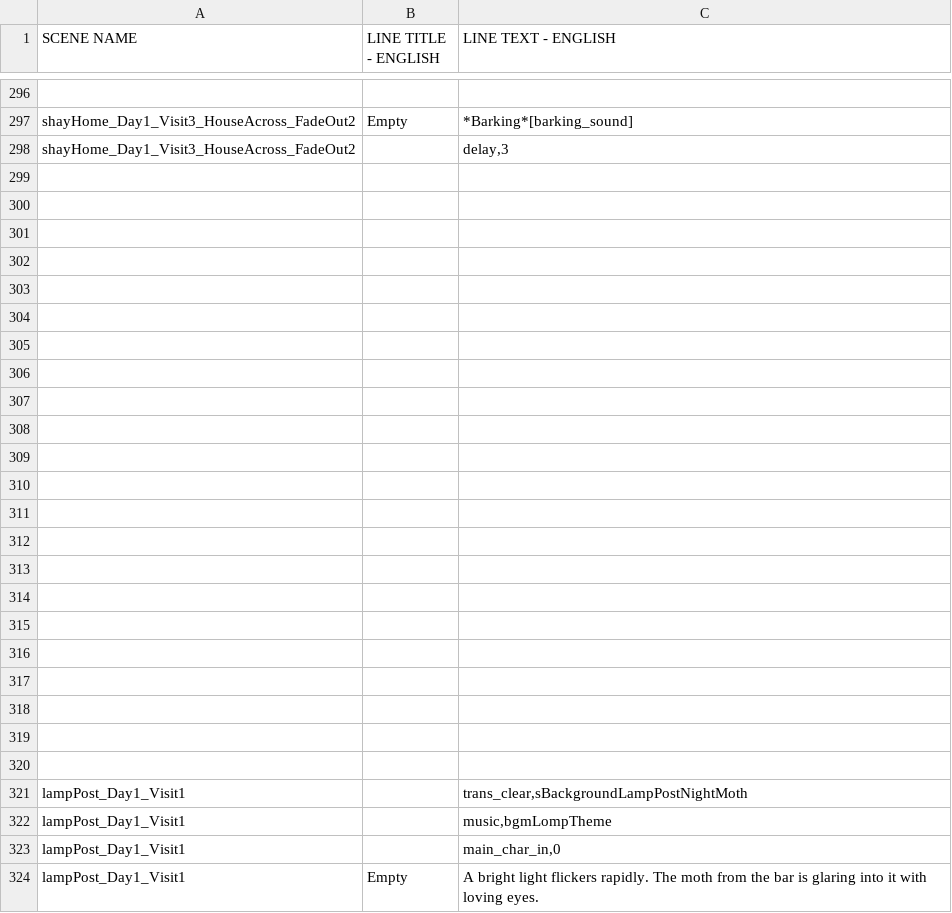
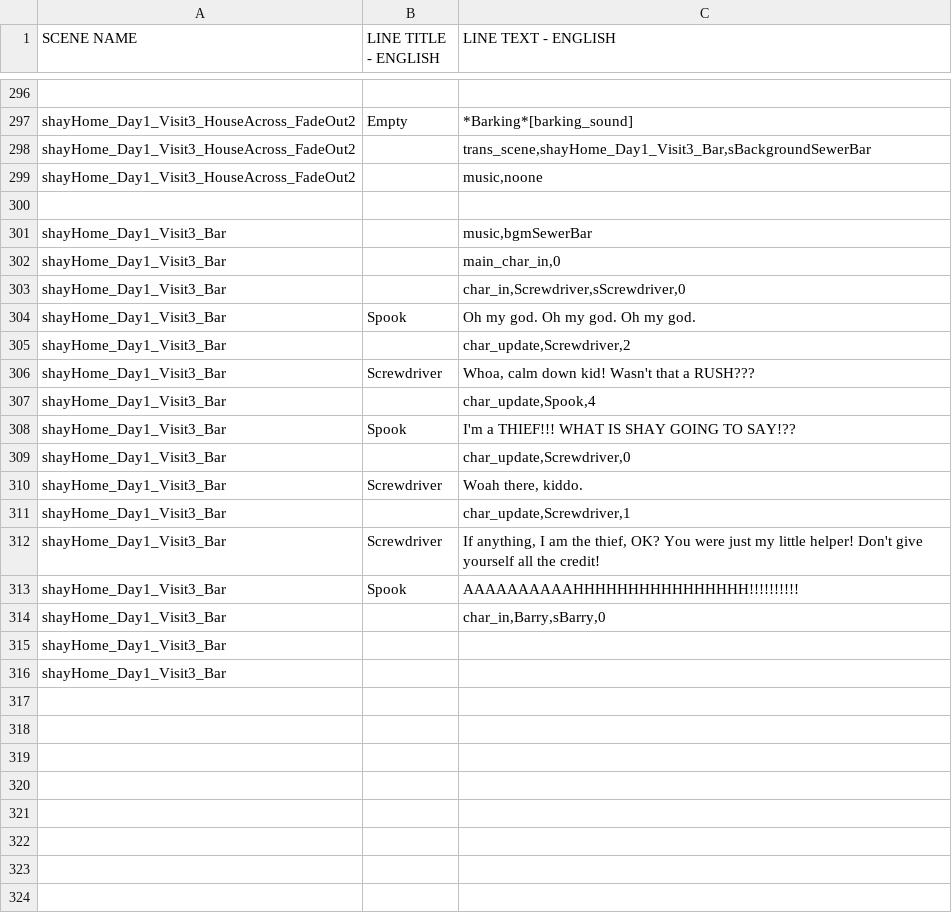
Before and after one commit to kazak29/Spooktober_2026_GameJam, a CSV file: datafiles/lines.csv, drawn as a sheet; only a part is shown, gaps mark what is left out; the shorter side is filled out with more unchanged rows; addresses are those after the commit; the diff names each change by its address in the sheet, - before the commit and + after, or states it on an @@ line.

```diff
--- a/datafiles/lines.csv
+++ b/datafiles/lines.csv
+row 298: shayHome_Day1_Visit3_HouseAcross_FadeOut2 |  | trans_scene,shayHome_Day1_Visit3_Bar,sBackgroundSewerBar
-C299 (LINE TEXT - ENGLISH): delay,3
+C299 (LINE TEXT - ENGLISH): music,noone
+row 300: (empty)
+row 301: shayHome_Day1_Visit3_Bar |  | music,bgmSewerBar
+row 302: shayHome_Day1_Visit3_Bar |  | main_char_in,0
+row 303: shayHome_Day1_Visit3_Bar |  | char_in,Screwdriver,sScrewdriver,0
+row 304: shayHome_Day1_Visit3_Bar | Spook | Oh my god. Oh my god. Oh my god.
+row 305: shayHome_Day1_Visit3_Bar |  | char_update,Screwdriver,2
+row 306: shayHome_Day1_Visit3_Bar | Screwdriver | Whoa, calm down kid! Wasn't that a RUSH???
+row 307: shayHome_Day1_Visit3_Bar |  | char_update,Spook,4
+row 308: shayHome_Day1_Visit3_Bar | Spook | I'm a THIEF!!! WHAT IS SHAY GOING TO SAY!??
+row 309: shayHome_Day1_Visit3_Bar |  | char_update,Screwdriver,0
+row 310: shayHome_Day1_Visit3_Bar | Screwdriver | Woah there, kiddo.
+row 311: shayHome_Day1_Visit3_Bar |  | char_update,Screwdriver,1
+row 312: shayHome_Day1_Visit3_Bar | Screwdriver | If anything, I am the thief, OK? You were just my little helper! Don't give yourself all the credit!
+row 313: shayHome_Day1_Visit3_Bar | Spook | AAAAAAAAAAHHHHHHHHHHHHHHHH!!!!!!!!!!
+row 314: shayHome_Day1_Visit3_Bar |  | char_in,Barry,sBarry,0
+row 315: shayHome_Day1_Visit3_Bar
+row 316: shayHome_Day1_Visit3_Bar
+row 317: (empty)
+row 318: (empty)
+row 319: (empty)
+row 320: (empty)
+row 321: (empty)
```
Also changed, not shown: 21 other files.
